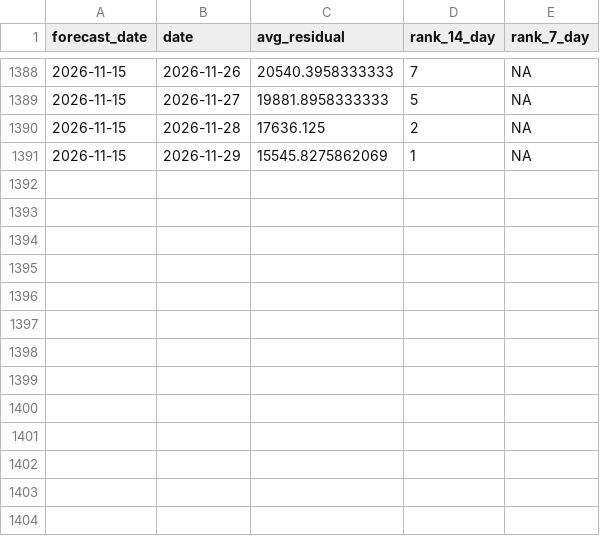
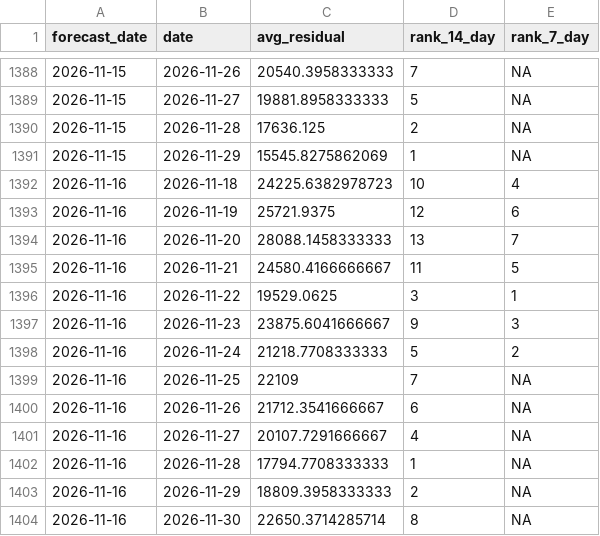
Before and after one commit to SamInnes26/electricity-forecast, a CSV file: data/forecast_history.csv, drawn as a sheet; only a part is shown, gaps mark what is left out; the diff names each change by its address in the sheet, - before the commit and + after, or states it on an @@ line.

```diff
--- a/data/forecast_history.csv
+++ b/data/forecast_history.csv
+row 1392: 2026-11-16 | 2026-11-18 | 24225.6382978723 | 10 | 4
+row 1393: 2026-11-16 | 2026-11-19 | 25721.9375 | 12 | 6
+row 1394: 2026-11-16 | 2026-11-20 | 28088.1458333333 | 13 | 7
+row 1395: 2026-11-16 | 2026-11-21 | 24580.4166666667 | 11 | 5
+row 1396: 2026-11-16 | 2026-11-22 | 19529.0625 | 3 | 1
+row 1397: 2026-11-16 | 2026-11-23 | 23875.6041666667 | 9 | 3
+row 1398: 2026-11-16 | 2026-11-24 | 21218.7708333333 | 5 | 2
+row 1399: 2026-11-16 | 2026-11-25 | 22109 | 7 | NA
+row 1400: 2026-11-16 | 2026-11-26 | 21712.3541666667 | 6 | NA
+row 1401: 2026-11-16 | 2026-11-27 | 20107.7291666667 | 4 | NA
+row 1402: 2026-11-16 | 2026-11-28 | 17794.7708333333 | 1 | NA
+row 1403: 2026-11-16 | 2026-11-29 | 18809.3958333333 | 2 | NA
+row 1404: 2026-11-16 | 2026-11-30 | 22650.3714285714 | 8 | NA
```
Also changed, not shown: data/latest_forecast.csv, data/tracker_price_history.csv, 1 other file.
